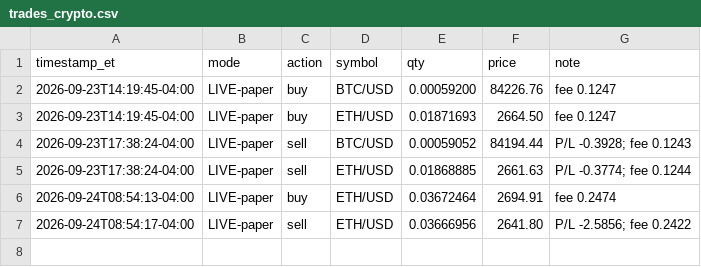
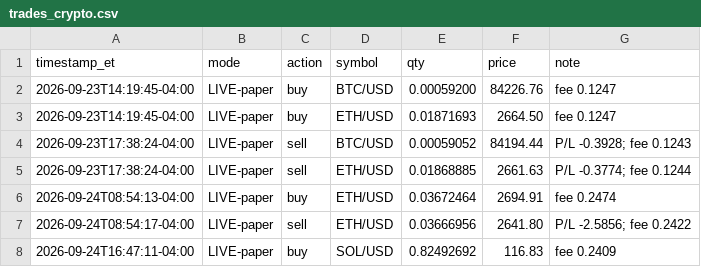
Before and after one commit to konorscolburn-svg/wheel-bot, a CSV file: trades_crypto.csv, drawn as a sheet.

Commit message:
Crypto bot run 2026-09-24-2047

```diff
--- a/trades_crypto.csv
+++ b/trades_crypto.csv
@@ -7 +7,2 @@ timestamp_et,mode,action,symbol,qty,price,note
 2026-09-24T08:54:17-04:00,LIVE-paper,sell,ETH/USD,0.03666956,2641.80,P/L -2.5856; fee 0.2422
+2026-09-24T16:47:11-04:00,LIVE-paper,buy,SOL/USD,0.82492692,116.83,fee 0.2409
```
Also changed, not shown: 1 other file.
